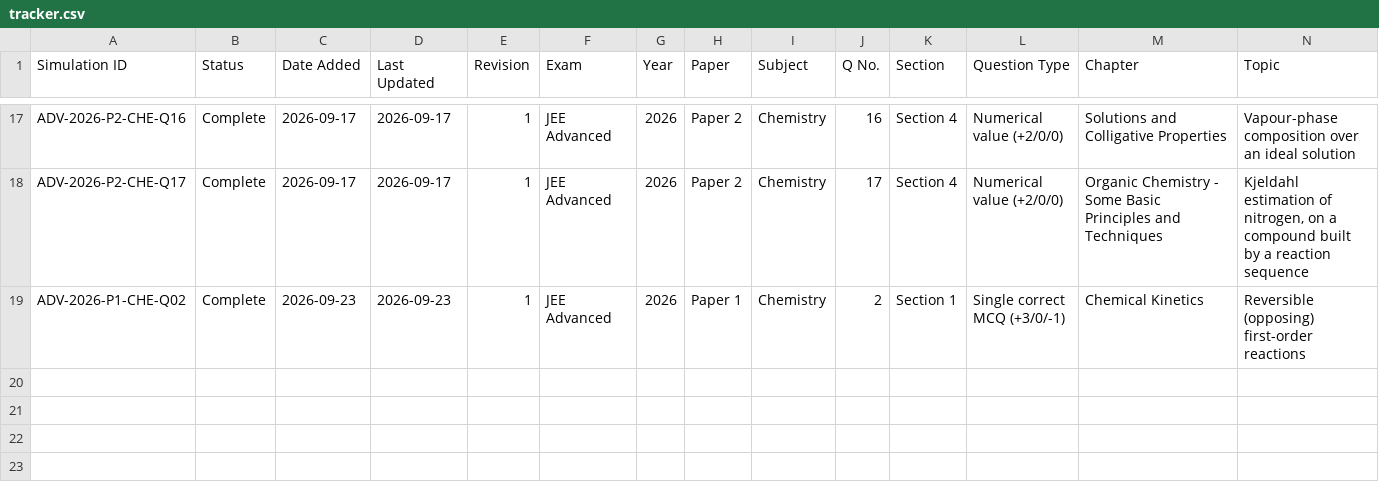
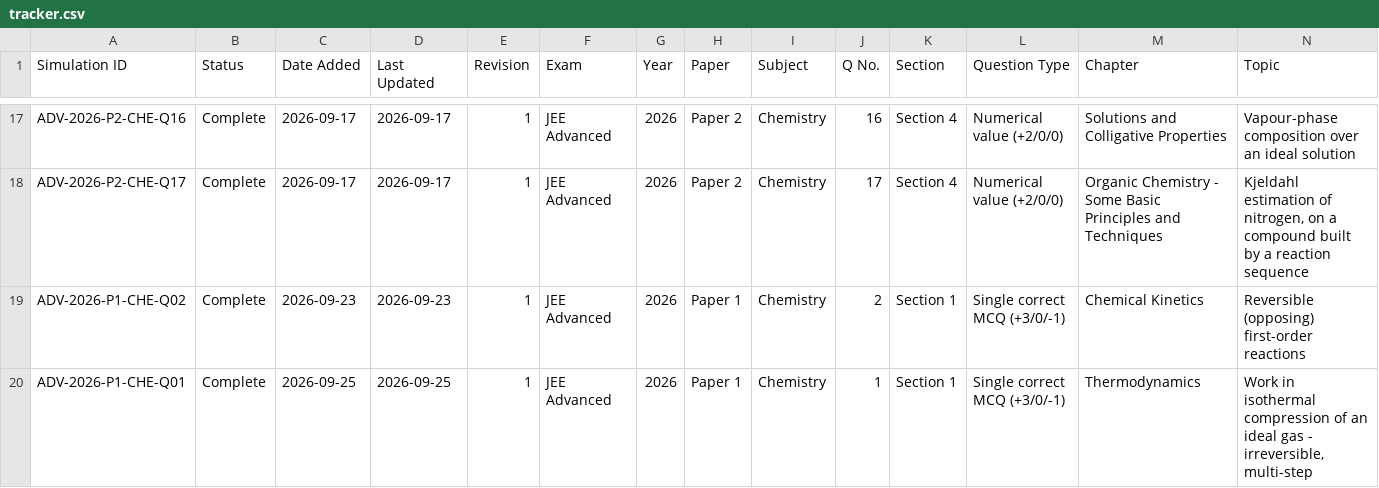
Before and after one commit to chemwithankit/Prayogx, a CSV file: data/tracker.csv, drawn as a sheet; only a part is shown, gaps mark what is left out; rows hold the shown columns only; the diff names each change by its address in the sheet, - before the commit and + after, or states it on an @@ line.

Commit message:
Update PrayogX simulation library

```diff
--- a/data/tracker.csv
+++ b/data/tracker.csv
+row 20: ADV-2026-P1-CHE-Q01 | Complete | 2026-09-25 | 2026-09-25 | 1 | JEE Advanced | 2026 | Paper 1 | Chemistry | 1 | Section 1 | Single correct MCQ (+3/0/-1) | Thermodynamics | Work in isothermal compression of an ideal gas - irreversible, multi-step
```
Also changed, not shown: 48 other files.
